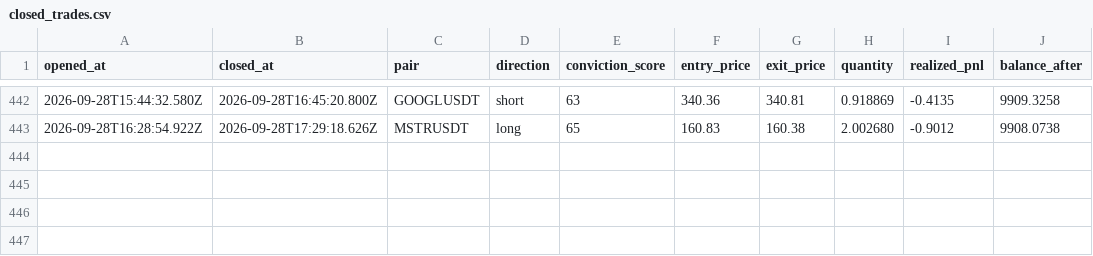
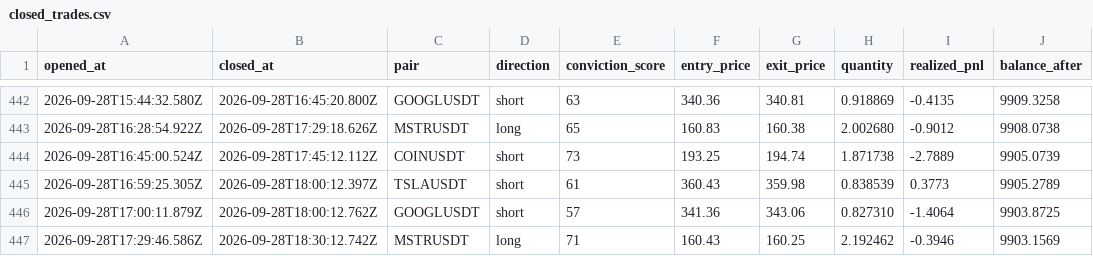
Before and after one commit to wisdomkings001/diagnos, a CSV file: agent/data/closed_trades.csv, drawn as a sheet; only a part is shown, gaps mark what is left out.

Commit message:
Diagnos P&L sync — 2026-09-28T18:45:12.260Z

```diff
--- a/agent/data/closed_trades.csv
+++ b/agent/data/closed_trades.csv
@@ -443 +443,5 @@ opened_at,closed_at,pair,direction,conviction_score,entry_price,exit_price,quant
 2026-09-28T16:28:54.922Z,2026-09-28T17:29:18.626Z,MSTRUSDT,long,65,160.83,160.38,2.002680,-0.9012,9908.0738
+2026-09-28T16:45:00.524Z,2026-09-28T17:45:12.112Z,COINUSDT,short,73,193.25,194.74,1.871738,-2.7889,9905.0739
+2026-09-28T16:59:25.305Z,2026-09-28T18:00:12.397Z,TSLAUSDT,short,61,360.43,359.98,0.838539,0.3773,9905.2789
+2026-09-28T17:00:11.879Z,2026-09-28T18:00:12.762Z,GOOGLUSDT,short,57,341.36,343.06,0.827310,-1.4064,9903.8725
+2026-09-28T17:29:46.586Z,2026-09-28T18:30:12.742Z,MSTRUSDT,long,71,160.43,160.25,2.192462,-0.3946,9903.1569
```
